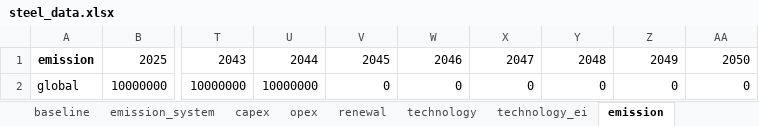
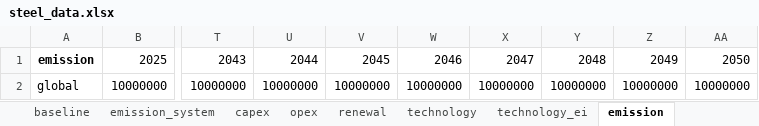
Before and after one commit to PLANiT-Institute/systempathway, an Excel workbook: database/steel_data.xlsx, sheet emission, drawn as a sheet; only a part is shown, gaps mark what is left out; values as stored, in another font and other column widths than the file's, no borders; the diff names each change by its address in the sheet, - before the commit and + after, or states it on an @@ line.

Commit message:
1. steel_pathway_v0.1_ClearnSystemWide 2. steel_pathway_v0.1_emission_multifuel

```diff
--- a/database/steel_data.xlsx (sheet emission)
+++ b/database/steel_data.xlsx (sheet emission)
-V2: 0
+V2: 10000000
-W2: 0
+W2: 10000000
-X2: 0
+X2: 10000000
-Y2: 0
+Y2: 10000000
-Z2: 0
+Z2: 10000000
-AA2: 0
+AA2: 10000000
```
Also changed, not shown: sheet emission_system, 2 other files.
